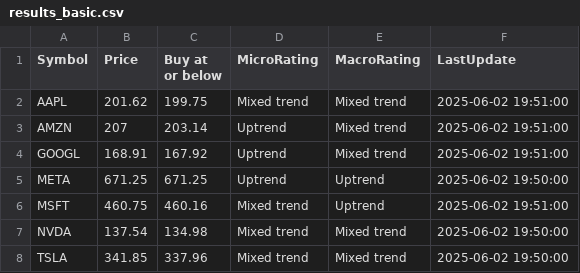
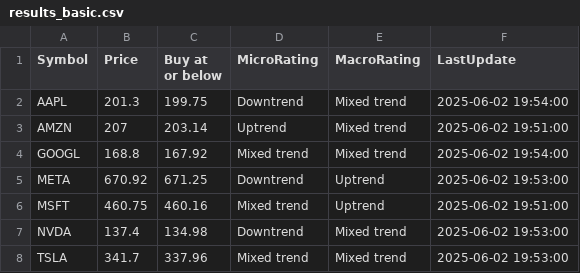
Before and after one commit to kuppal3gt/MSF, a CSV file: results_basic.csv, drawn as a sheet.

```diff
--- a/results_basic.csv
+++ b/results_basic.csv
@@ -1,8 +1,8 @@
 "Symbol","Price","Buy at or below","MicroRating","MacroRating","LastUpdate"
-"AAPL",201.62,199.75,"Mixed trend","Mixed trend","2025-06-02 19:51:00"
+"AAPL",201.3,199.75,"Downtrend","Mixed trend","2025-06-02 19:54:00"
 "AMZN",207,203.14,"Uptrend","Mixed trend","2025-06-02 19:51:00"
-"GOOGL",168.91,167.92,"Uptrend","Mixed trend","2025-06-02 19:51:00"
-"META",671.25,671.25,"Uptrend","Uptrend","2025-06-02 19:50:00"
+"GOOGL",168.8,167.92,"Mixed trend","Mixed trend","2025-06-02 19:54:00"
+"META",670.92,671.25,"Downtrend","Uptrend","2025-06-02 19:53:00"
 "MSFT",460.75,460.16,"Mixed trend","Uptrend","2025-06-02 19:51:00"
-"NVDA",137.54,134.98,"Mixed trend","Mixed trend","2025-06-02 19:50:00"
-"TSLA",341.85,337.96,"Mixed trend","Mixed trend","2025-06-02 19:50:00"
+"NVDA",137.4,134.98,"Downtrend","Mixed trend","2025-06-02 19:53:00"
+"TSLA",341.7,337.96,"Mixed trend","Mixed trend","2025-06-02 19:53:00"
```
Also changed, not shown: results.csv, results_essential.csv, 1 other file.
